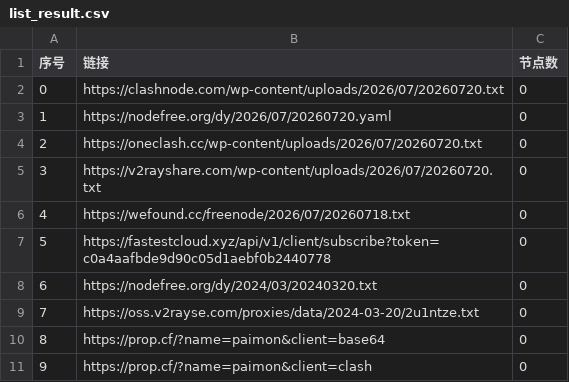
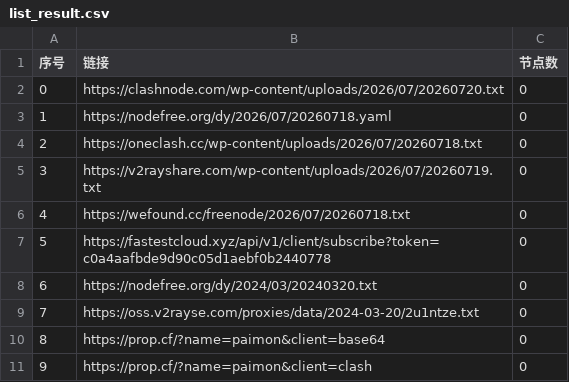
Before and after one commit to lyxgmxit/AutoMergePublicNodes, a CSV file: list_result.csv, drawn as a sheet; only a part is shown.

```diff
--- a/list_result.csv
+++ b/list_result.csv
@@ -2,5 +2,5 @@
 0,https://clashnode.com/wp-content/uploads/2026/07/20260720.txt,0
-1,https://nodefree.org/dy/2026/07/20260720.yaml,0
-2,https://oneclash.cc/wp-content/uploads/2026/07/20260720.txt,0
-3,https://v2rayshare.com/wp-content/uploads/2026/07/20260720.txt,0
+1,https://nodefree.org/dy/2026/07/20260718.yaml,0
+2,https://oneclash.cc/wp-content/uploads/2026/07/20260718.txt,0
+3,https://v2rayshare.com/wp-content/uploads/2026/07/20260719.txt,0
 4,https://wefound.cc/freenode/2026/07/20260718.txt,0
```
Also changed, not shown: 2 other files.
